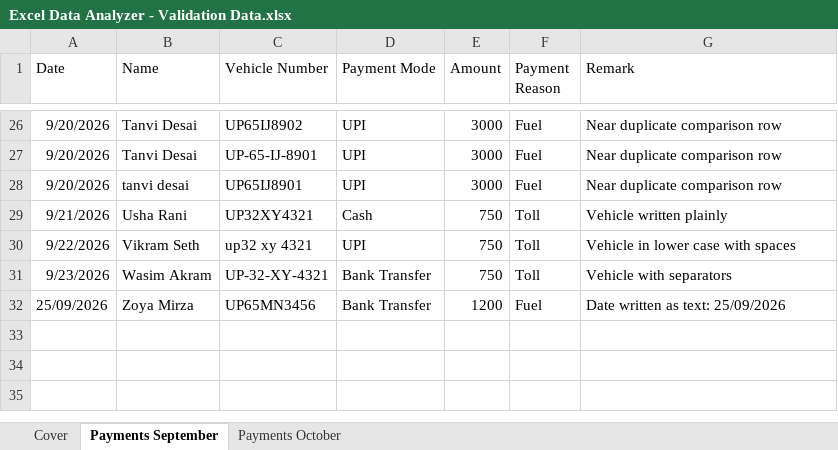
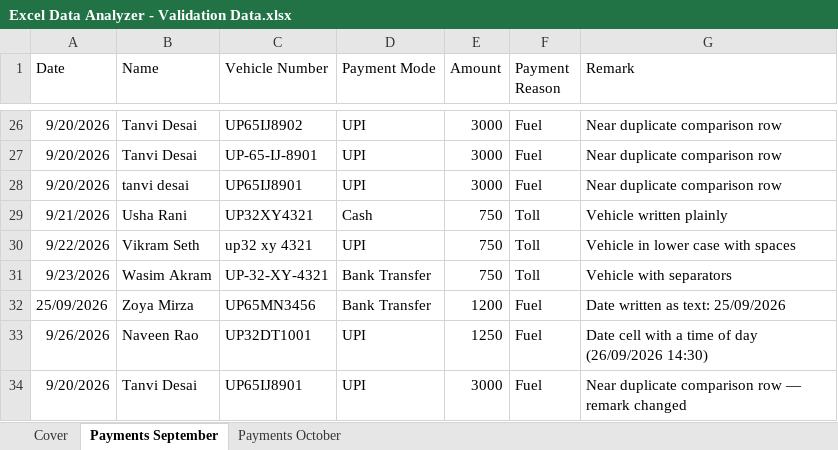
Before and after one commit to aashutosh231309/Excel-Data-Analyzer, an Excel workbook: validation/Excel Data Analyzer - Validation Data.xlsx, sheet Payments September, drawn as a sheet; only a part is shown, gaps mark what is left out; values as stored, in another font and other column widths than the file's, no borders; the diff names each change by its address in the sheet, - before the commit and + after, or states it on an @@ line.

Commit message:
docs: close the remaining Windows validation handoff gaps
Stage 9 is the Windows handoff stage. This environment is Debian GNU/Linux 12
with no Windows, no Wine, no PowerShell and no display server, so Path B applies
and the release stays RELEASE VALIDATION PENDING. Nothing here fabricates a
Windows result.

Four gaps would have forced a Windows operator to improvise; all four are closed
with documentation and fixture changes only:

* Row 34 of the main workbook is now the near-duplicate base row with **only the
  remark changed**, so "a different remark is not a duplicate" is testable.
* Row 33 is a real Excel date cell that also carries 14:30, so "a date + time
  keeps its calendar date" is testable; it parses to 26/09/2026.
* The pagination checks now name the prepared 130-record fixture and require
  3 pages at 50, 2 at 100 and 1 at 250, with the counts adding up to 130.
* A new checklist section 12 covers hover, motion, truncation, empty, loading and
  error states at both window sizes, with matching rows in the report template.

Every figure in `validation/EXPECTED_RESULTS.md` was re-derived and re-verified
against the real import, analytics and filtering modules after rows 33 and 34
were added (33 records, ₹76,697.00 total, ₹2,556.57 average, 2 duplicate groups
of 6 records, 9 affected records, and the updated filter results).

The checklist also now carries the exact command sequence for the Windows
machine — npm install, verify, typecheck, build, the fixture generator,
`npm run dist:win`, then `npm run release:check` — and prints the artefact
inspection commands, so the handoff needs no project clarification.

No application code, packaging configuration, security setting or test assertion
was changed or weakened: verify is still 801/801, the typecheck and production
build pass, and `npm run release:check` still reports 77 PASS / 0 FAIL /
13 NOT EXECUTED with every Windows blocker NOT EXECUTED.

Co-authored-by: arena-agent <297053741+arena-agent@users.noreply.github.com>

```diff
--- a/validation/Excel Data Analyzer - Validation Data.xlsx (sheet Payments September)
+++ b/validation/Excel Data Analyzer - Validation Data.xlsx (sheet Payments September)
+row 33: 9/26/2026 | Naveen Rao | UP32DT1001 | UPI | 1250 | Fuel | Date cell with a time of day (26/09/2026 14:30)
+row 34: 9/20/2026 | Tanvi Desai | UP65IJ8901 | UPI | 3000 | Fuel | Near duplicate comparison row — remark changed
```
Also changed, not shown: sheet Cover, 6 other files.
